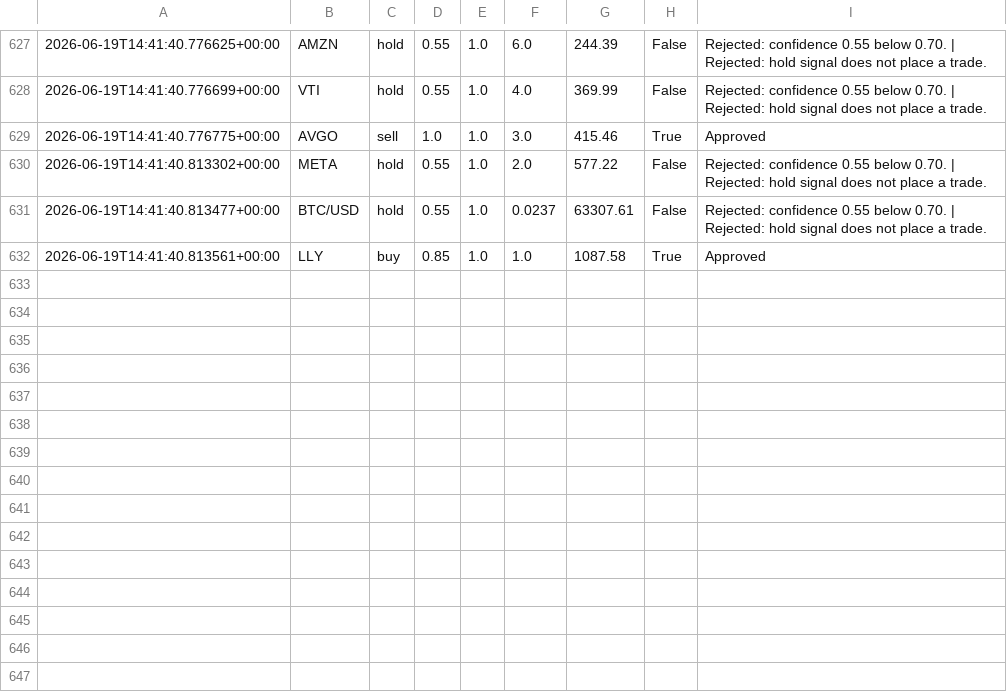
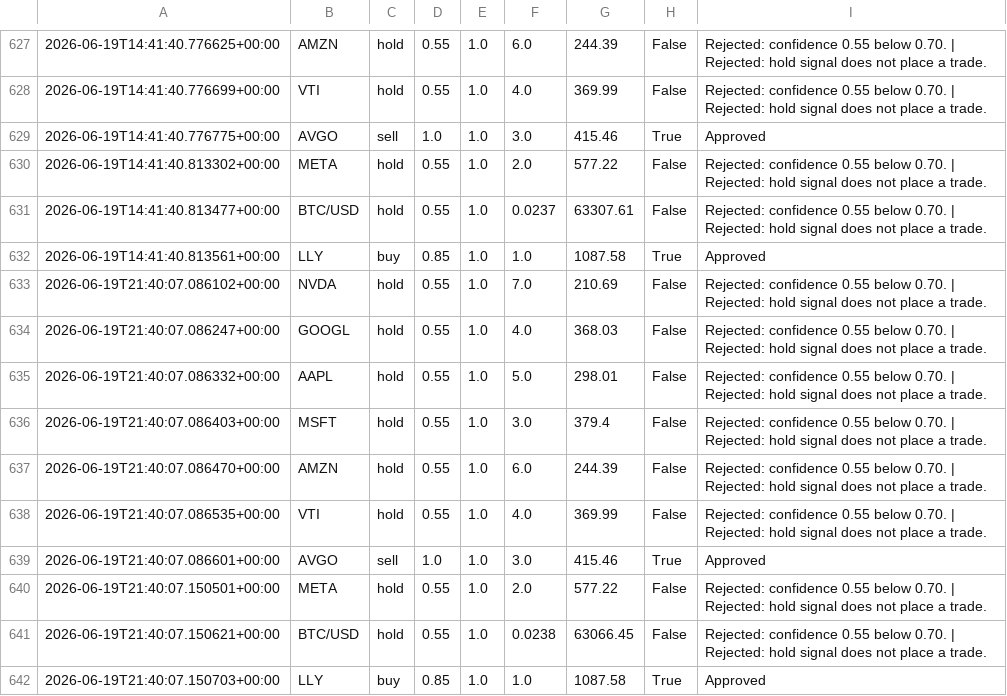
Before and after one commit to JUnelus/AI-Alpaca-Day-Trading-Paper-Bot, a CSV file: data/trade_log.csv, drawn as a sheet; only a part is shown, gaps mark what is left out; the diff names each change by its address in the sheet, - before the commit and + after, or states it on an @@ line.

```diff
--- a/data/trade_log.csv
+++ b/data/trade_log.csv
+row 633: 2026-06-19T21:40:07.086102+00:00 | NVDA | hold | 0.55 | 1.0 | 7.0 | 210.69 | False | Rejected: confidence 0.55 below 0.70. | Rejected: hold signal does not place a trade.
+row 634: 2026-06-19T21:40:07.086247+00:00 | GOOGL | hold | 0.55 | 1.0 | 4.0 | 368.03 | False | Rejected: confidence 0.55 below 0.70. | Rejected: hold signal does not place a trade.
+row 635: 2026-06-19T21:40:07.086332+00:00 | AAPL | hold | 0.55 | 1.0 | 5.0 | 298.01 | False | Rejected: confidence 0.55 below 0.70. | Rejected: hold signal does not place a trade.
+row 636: 2026-06-19T21:40:07.086403+00:00 | MSFT | hold | 0.55 | 1.0 | 3.0 | 379.4 | False | Rejected: confidence 0.55 below 0.70. | Rejected: hold signal does not place a trade.
+row 637: 2026-06-19T21:40:07.086470+00:00 | AMZN | hold | 0.55 | 1.0 | 6.0 | 244.39 | False | Rejected: confidence 0.55 below 0.70. | Rejected: hold signal does not place a trade.
+row 638: 2026-06-19T21:40:07.086535+00:00 | VTI | hold | 0.55 | 1.0 | 4.0 | 369.99 | False | Rejected: confidence 0.55 below 0.70. | Rejected: hold signal does not place a trade.
+row 639: 2026-06-19T21:40:07.086601+00:00 | AVGO | sell | 1.0 | 1.0 | 3.0 | 415.46 | True | Approved
+row 640: 2026-06-19T21:40:07.150501+00:00 | META | hold | 0.55 | 1.0 | 2.0 | 577.22 | False | Rejected: confidence 0.55 below 0.70. | Rejected: hold signal does not place a trade.
+row 641: 2026-06-19T21:40:07.150621+00:00 | BTC/USD | hold | 0.55 | 1.0 | 0.0238 | 63066.45 | False | Rejected: confidence 0.55 below 0.70. | Rejected: hold signal does not place a trade.
+row 642: 2026-06-19T21:40:07.150703+00:00 | LLY | buy | 0.85 | 1.0 | 1.0 | 1087.58 | True | Approved
```
Also changed, not shown: 3 other files.
